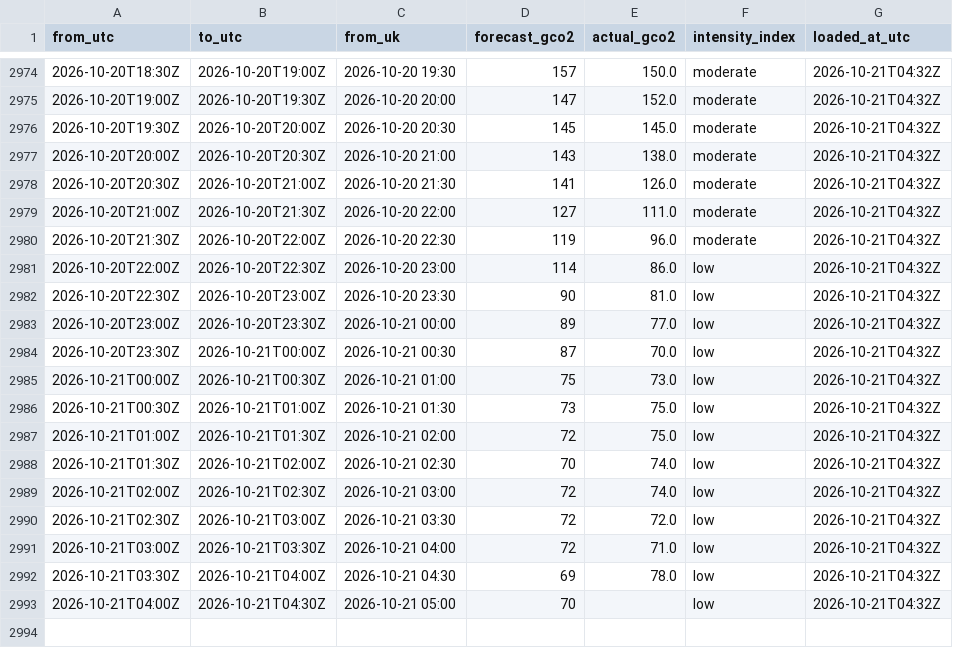
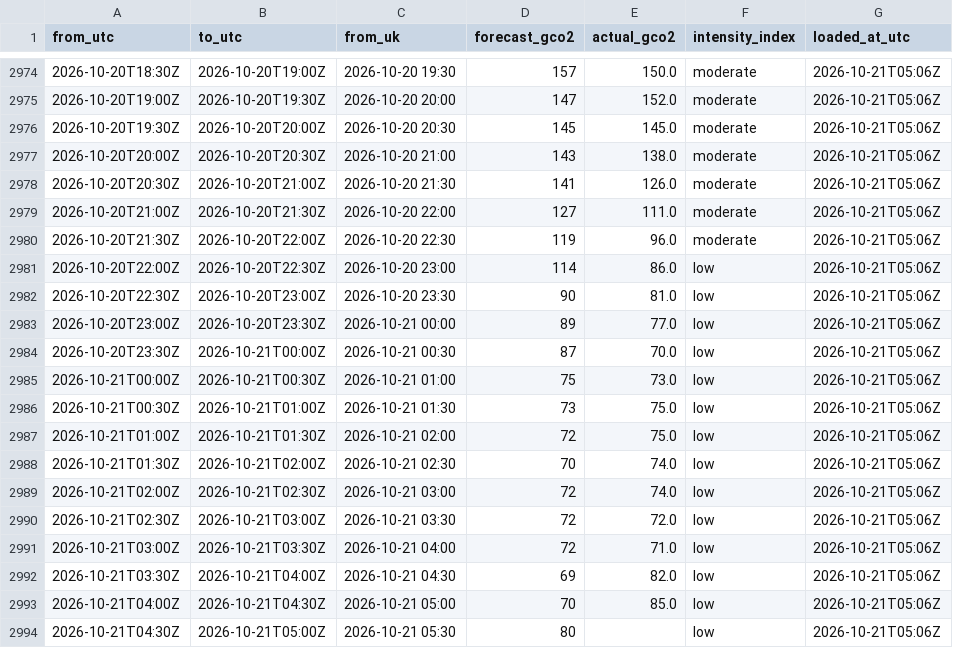
Before and after one commit to raphaliyarohit-collab/uk-grid-carbon, a CSV file: data/national_intensity.csv, drawn as a sheet; only a part is shown, gaps mark what is left out; the diff covers the shown part only.

```diff
--- a/data/national_intensity.csv
+++ b/data/national_intensity.csv
@@ -2974,20 +2974,21 @@ from_utc,to_utc,from_uk,forecast_gco2,actual_gco2,intensity_index,loaded_at_utc
-2026-10-20T18:30Z,2026-10-20T19:00Z,2026-10-20 19:30,157,150.0,moderate,2026-10-21T04:32Z
-2026-10-20T19:00Z,2026-10-20T19:30Z,2026-10-20 20:00,147,152.0,moderate,2026-10-21T04:32Z
-2026-10-20T19:30Z,2026-10-20T20:00Z,2026-10-20 20:30,145,145.0,moderate,2026-10-21T04:32Z
-2026-10-20T20:00Z,2026-10-20T20:30Z,2026-10-20 21:00,143,138.0,moderate,2026-10-21T04:32Z
-2026-10-20T20:30Z,2026-10-20T21:00Z,2026-10-20 21:30,141,126.0,moderate,2026-10-21T04:32Z
-2026-10-20T21:00Z,2026-10-20T21:30Z,2026-10-20 22:00,127,111.0,moderate,2026-10-21T04:32Z
-2026-10-20T21:30Z,2026-10-20T22:00Z,2026-10-20 22:30,119,96.0,moderate,2026-10-21T04:32Z
-2026-10-20T22:00Z,2026-10-20T22:30Z,2026-10-20 23:00,114,86.0,low,2026-10-21T04:32Z
-2026-10-20T22:30Z,2026-10-20T23:00Z,2026-10-20 23:30,90,81.0,low,2026-10-21T04:32Z
-2026-10-20T23:00Z,2026-10-20T23:30Z,2026-10-21 00:00,89,77.0,low,2026-10-21T04:32Z
-2026-10-20T23:30Z,2026-10-21T00:00Z,2026-10-21 00:30,87,70.0,low,2026-10-21T04:32Z
-2026-10-21T00:00Z,2026-10-21T00:30Z,2026-10-21 01:00,75,73.0,low,2026-10-21T04:32Z
-2026-10-21T00:30Z,2026-10-21T01:00Z,2026-10-21 01:30,73,75.0,low,2026-10-21T04:32Z
-2026-10-21T01:00Z,2026-10-21T01:30Z,2026-10-21 02:00,72,75.0,low,2026-10-21T04:32Z
-2026-10-21T01:30Z,2026-10-21T02:00Z,2026-10-21 02:30,70,74.0,low,2026-10-21T04:32Z
-2026-10-21T02:00Z,2026-10-21T02:30Z,2026-10-21 03:00,72,74.0,low,2026-10-21T04:32Z
-2026-10-21T02:30Z,2026-10-21T03:00Z,2026-10-21 03:30,72,72.0,low,2026-10-21T04:32Z
-2026-10-21T03:00Z,2026-10-21T03:30Z,2026-10-21 04:00,72,71.0,low,2026-10-21T04:32Z
-2026-10-21T03:30Z,2026-10-21T04:00Z,2026-10-21 04:30,69,78.0,low,2026-10-21T04:32Z
-2026-10-21T04:00Z,2026-10-21T04:30Z,2026-10-21 05:00,70,,low,2026-10-21T04:32Z
+2026-10-20T18:30Z,2026-10-20T19:00Z,2026-10-20 19:30,157,150.0,moderate,2026-10-21T05:06Z
+2026-10-20T19:00Z,2026-10-20T19:30Z,2026-10-20 20:00,147,152.0,moderate,2026-10-21T05:06Z
+2026-10-20T19:30Z,2026-10-20T20:00Z,2026-10-20 20:30,145,145.0,moderate,2026-10-21T05:06Z
+2026-10-20T20:00Z,2026-10-20T20:30Z,2026-10-20 21:00,143,138.0,moderate,2026-10-21T05:06Z
+2026-10-20T20:30Z,2026-10-20T21:00Z,2026-10-20 21:30,141,126.0,moderate,2026-10-21T05:06Z
+2026-10-20T21:00Z,2026-10-20T21:30Z,2026-10-20 22:00,127,111.0,moderate,2026-10-21T05:06Z
+2026-10-20T21:30Z,2026-10-20T22:00Z,2026-10-20 22:30,119,96.0,moderate,2026-10-21T05:06Z
+2026-10-20T22:00Z,2026-10-20T22:30Z,2026-10-20 23:00,114,86.0,low,2026-10-21T05:06Z
+2026-10-20T22:30Z,2026-10-20T23:00Z,2026-10-20 23:30,90,81.0,low,2026-10-21T05:06Z
+2026-10-20T23:00Z,2026-10-20T23:30Z,2026-10-21 00:00,89,77.0,low,2026-10-21T05:06Z
+2026-10-20T23:30Z,2026-10-21T00:00Z,2026-10-21 00:30,87,70.0,low,2026-10-21T05:06Z
+2026-10-21T00:00Z,2026-10-21T00:30Z,2026-10-21 01:00,75,73.0,low,2026-10-21T05:06Z
+2026-10-21T00:30Z,2026-10-21T01:00Z,2026-10-21 01:30,73,75.0,low,2026-10-21T05:06Z
+2026-10-21T01:00Z,2026-10-21T01:30Z,2026-10-21 02:00,72,75.0,low,2026-10-21T05:06Z
+2026-10-21T01:30Z,2026-10-21T02:00Z,2026-10-21 02:30,70,74.0,low,2026-10-21T05:06Z
+2026-10-21T02:00Z,2026-10-21T02:30Z,2026-10-21 03:00,72,74.0,low,2026-10-21T05:06Z
+2026-10-21T02:30Z,2026-10-21T03:00Z,2026-10-21 03:30,72,72.0,low,2026-10-21T05:06Z
+2026-10-21T03:00Z,2026-10-21T03:30Z,2026-10-21 04:00,72,71.0,low,2026-10-21T05:06Z
+2026-10-21T03:30Z,2026-10-21T04:00Z,2026-10-21 04:30,69,82.0,low,2026-10-21T05:06Z
+2026-10-21T04:00Z,2026-10-21T04:30Z,2026-10-21 05:00,70,85.0,low,2026-10-21T05:06Z
+2026-10-21T04:30Z,2026-10-21T05:00Z,2026-10-21 05:30,80,,low,2026-10-21T05:06Z
```
Also changed, not shown: 27 edited cells elsewhere in this file, data/national_generation.csv, data/regional_forecast_48h.csv, 1 other file.
